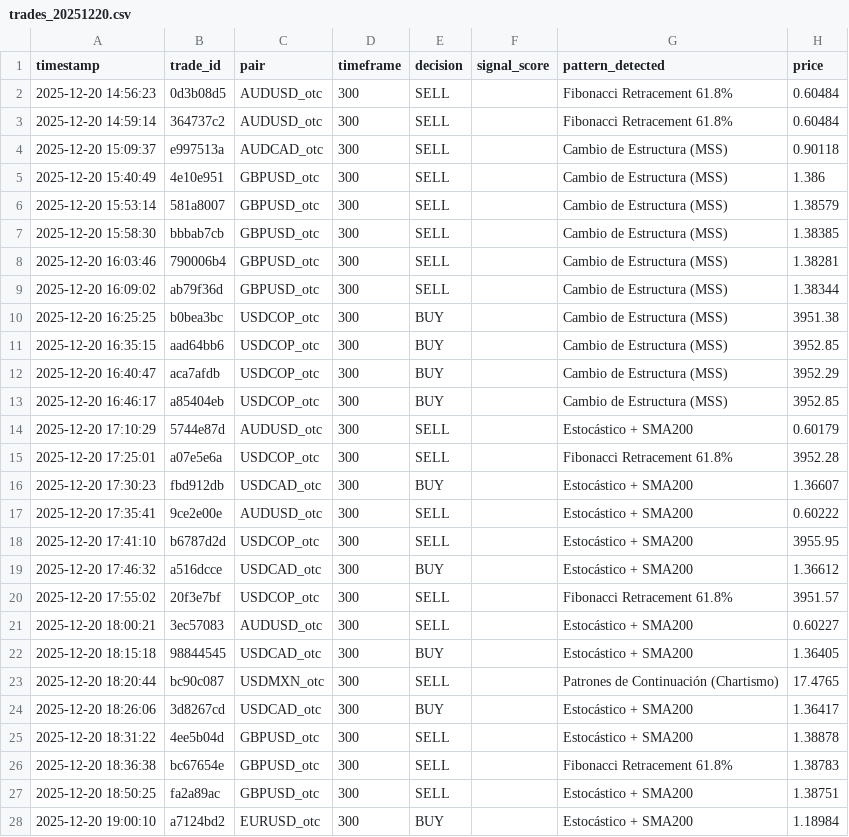
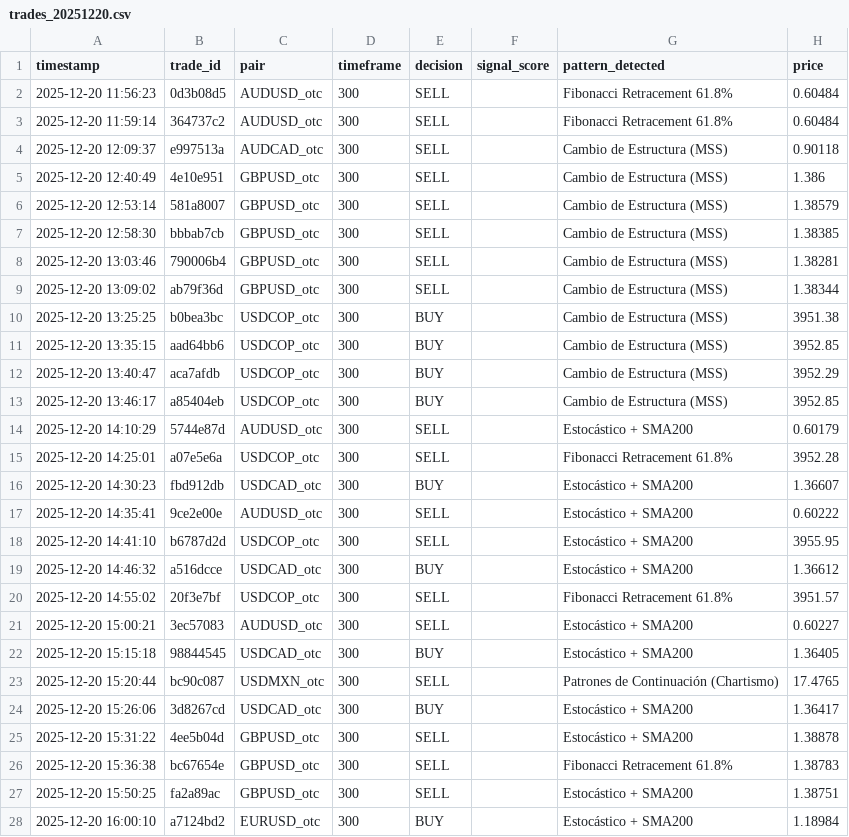
Before and after one commit to guillebonutto/BotPiola-, a CSV file: logs/trades/trades_20251220.csv, drawn as a sheet; only a part is shown; the diff covers the shown part only; the diff names each change by its address in the sheet, - before the commit and + after, or states it on an @@ line.

```diff
--- a/logs/trades/trades_20251220.csv
+++ b/logs/trades/trades_20251220.csv
-A2 (timestamp): 2025-12-20 14:56:23
+A2 (timestamp): 2025-12-20 11:56:23
-A3 (timestamp): 2025-12-20 14:59:14
+A3 (timestamp): 2025-12-20 11:59:14
-A4 (timestamp): 2025-12-20 15:09:37
+A4 (timestamp): 2025-12-20 12:09:37
-A5 (timestamp): 2025-12-20 15:40:49
+A5 (timestamp): 2025-12-20 12:40:49
-A6 (timestamp): 2025-12-20 15:53:14
+A6 (timestamp): 2025-12-20 12:53:14
-A7 (timestamp): 2025-12-20 15:58:30
+A7 (timestamp): 2025-12-20 12:58:30
-A8 (timestamp): 2025-12-20 16:03:46
+A8 (timestamp): 2025-12-20 13:03:46
-A9 (timestamp): 2025-12-20 16:09:02
+A9 (timestamp): 2025-12-20 13:09:02
-A10 (timestamp): 2025-12-20 16:25:25
+A10 (timestamp): 2025-12-20 13:25:25
-A11 (timestamp): 2025-12-20 16:35:15
+A11 (timestamp): 2025-12-20 13:35:15
-A12 (timestamp): 2025-12-20 16:40:47
+A12 (timestamp): 2025-12-20 13:40:47
-A13 (timestamp): 2025-12-20 16:46:17
+A13 (timestamp): 2025-12-20 13:46:17
-A14 (timestamp): 2025-12-20 17:10:29
+A14 (timestamp): 2025-12-20 14:10:29
-A15 (timestamp): 2025-12-20 17:25:01
+A15 (timestamp): 2025-12-20 14:25:01
-A16 (timestamp): 2025-12-20 17:30:23
+A16 (timestamp): 2025-12-20 14:30:23
-A17 (timestamp): 2025-12-20 17:35:41
+A17 (timestamp): 2025-12-20 14:35:41
-A18 (timestamp): 2025-12-20 17:41:10
+A18 (timestamp): 2025-12-20 14:41:10
-A19 (timestamp): 2025-12-20 17:46:32
+A19 (timestamp): 2025-12-20 14:46:32
-A20 (timestamp): 2025-12-20 17:55:02
+A20 (timestamp): 2025-12-20 14:55:02
-A21 (timestamp): 2025-12-20 18:00:21
+A21 (timestamp): 2025-12-20 15:00:21
-A22 (timestamp): 2025-12-20 18:15:18
+A22 (timestamp): 2025-12-20 15:15:18
-A23 (timestamp): 2025-12-20 18:20:44
+A23 (timestamp): 2025-12-20 15:20:44
-A24 (timestamp): 2025-12-20 18:26:06
+A24 (timestamp): 2025-12-20 15:26:06
-A25 (timestamp): 2025-12-20 18:31:22
+A25 (timestamp): 2025-12-20 15:31:22
-A26 (timestamp): 2025-12-20 18:36:38
+A26 (timestamp): 2025-12-20 15:36:38
-A27 (timestamp): 2025-12-20 18:50:25
+A27 (timestamp): 2025-12-20 15:50:25
-A28 (timestamp): 2025-12-20 19:00:10
+A28 (timestamp): 2025-12-20 16:00:10
```
Also changed, not shown: 53 edited cells elsewhere in this file, logs/trades/trades_20251217.csv, logs/trades/trades_20251221.csv, 9 other files.
